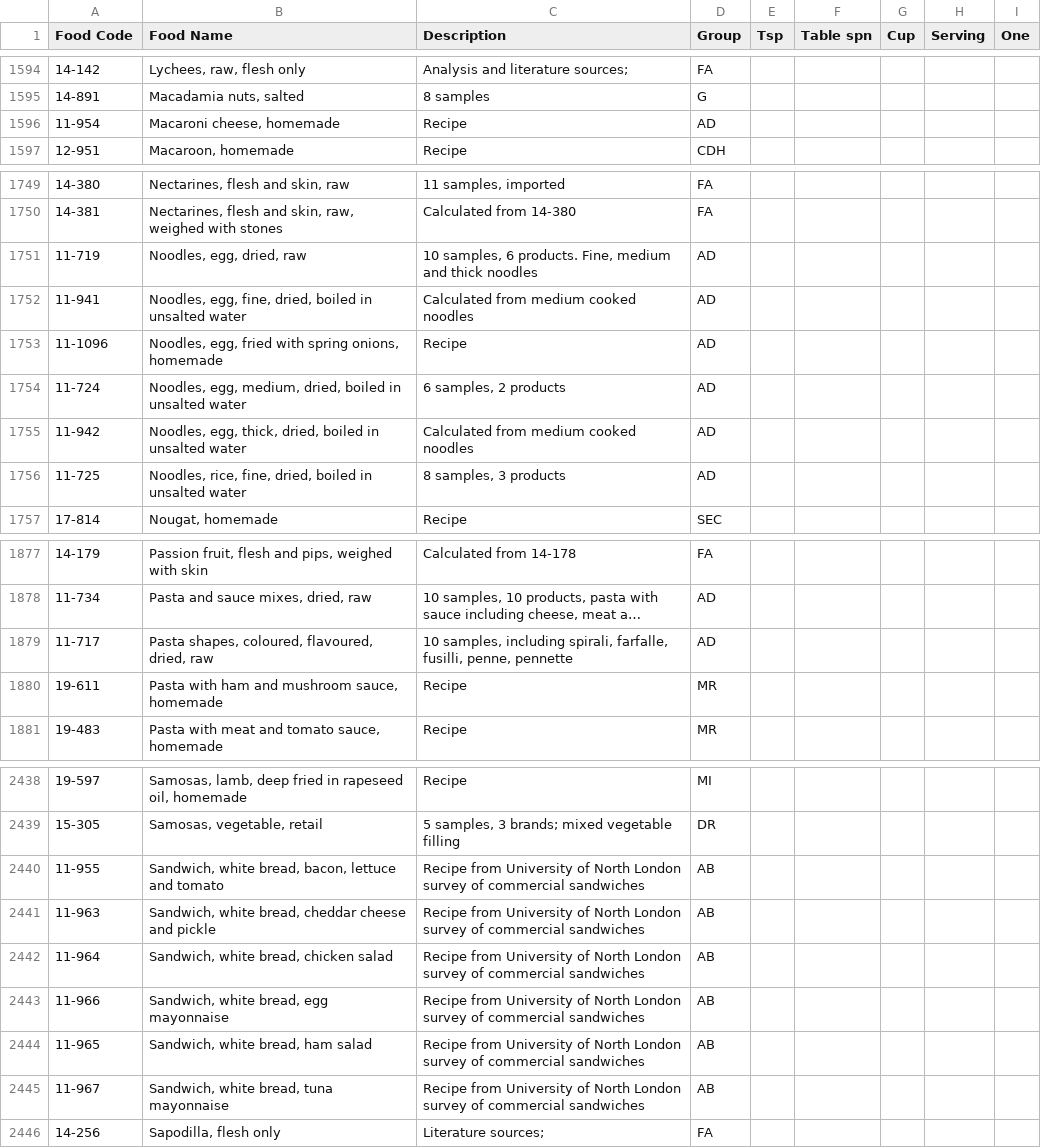
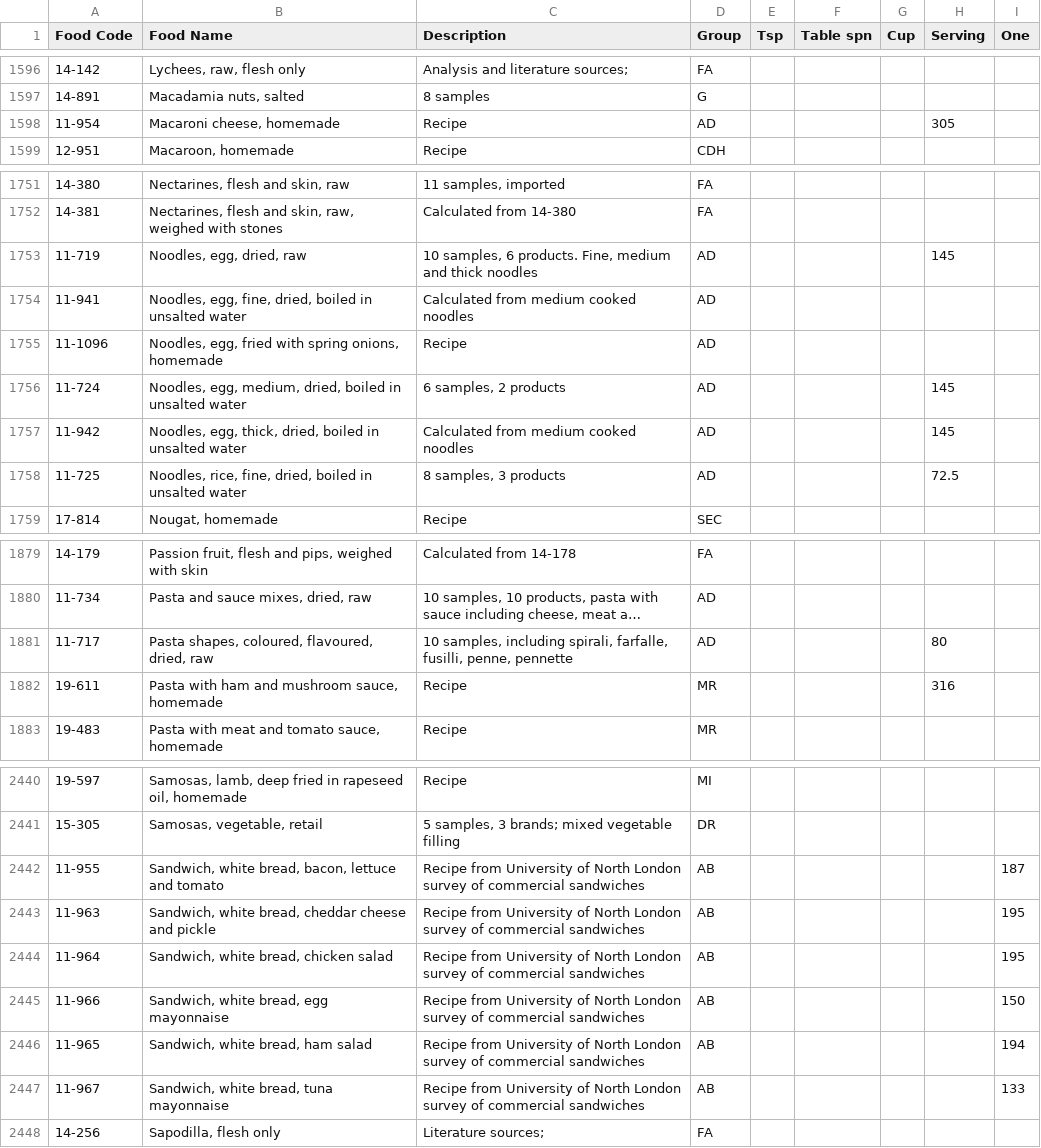
Before and after one commit to timothyhead/YesNutritionMacCanceWiddowson, a CSV file: servings.csv, drawn as a sheet; only a part is shown, gaps mark what is left out; long unchanged cells end in …; addresses are those after the commit; the diff covers the shown part only; the diff names each change by its address in the sheet, - before the commit and + after, or states it on an @@ line.

```diff
--- a/servings.csv
+++ b/servings.csv
-H1598 (Serving): (empty)
+H1598 (Serving): 305
-H1753 (Serving): (empty)
+H1753 (Serving): 145
-H1756:H1757 (Serving): (empty)
+H1756:H1757 (Serving): 145
-H1758 (Serving): (empty)
+H1758 (Serving): 72.5
-H1881 (Serving): (empty)
+H1881 (Serving): 80
-H1882 (Serving): (empty)
+H1882 (Serving): 316
-I2442 (One): (empty)
+I2442 (One): 187
-I2443:I2444 (One): (empty)
+I2443:I2444 (One): 195
-I2445 (One): (empty)
+I2445 (One): 150
-I2446 (One): (empty)
+I2446 (One): 194
-I2447 (One): (empty)
+I2447 (One): 133
```
Also changed, not shown: 2 added rows and 28 edited cells elsewhere in this file.
